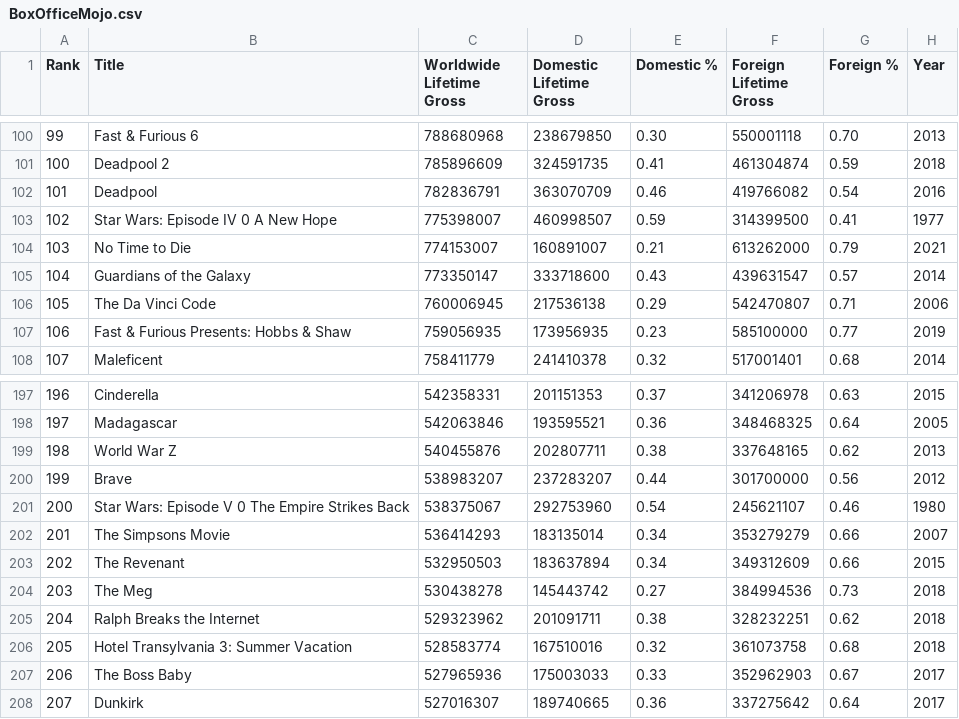
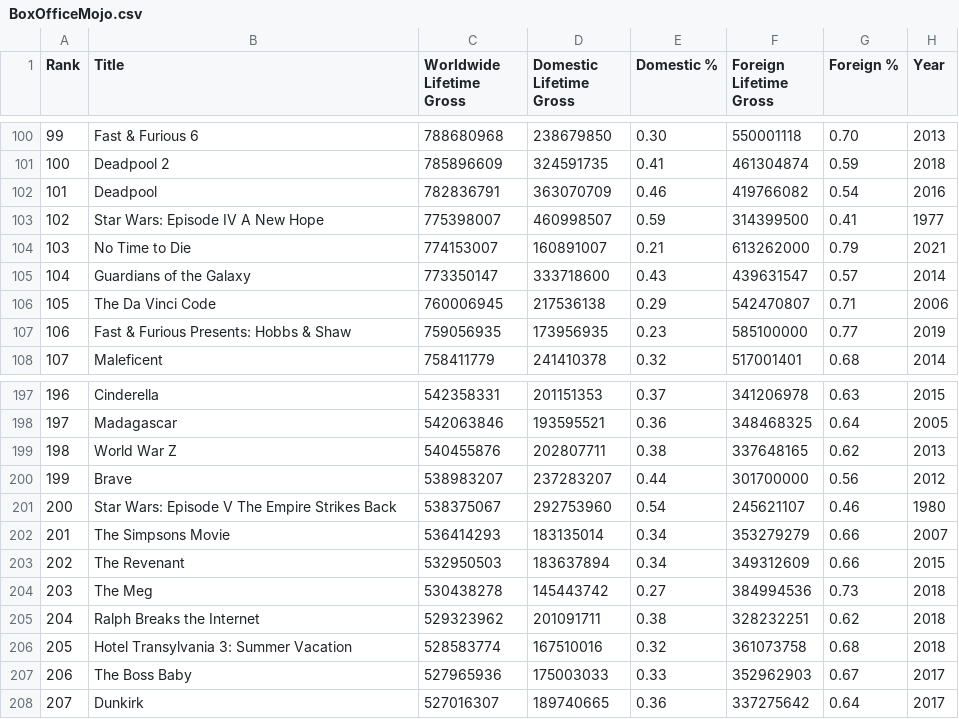
Before and after one commit to matanick1/Movie_Project_1, a CSV file: BoxOfficeMojo.csv, drawn as a sheet; only a part is shown, gaps mark what is left out; the diff covers the shown part only.

Commit message:
Update BoxOfficeMojo.csv
fix star 0 wars

```diff
--- a/BoxOfficeMojo.csv
+++ b/BoxOfficeMojo.csv
@@ -102,3 +102,3 @@
 101,Deadpool,782836791,363070709, 0.46 ,419766082, 0.54 ,2016
-102,Star Wars: Episode IV 0 A New Hope,775398007,460998507, 0.59 ,314399500, 0.41 ,1977
+102,Star Wars: Episode IV  A New Hope,775398007,460998507, 0.59 ,314399500, 0.41 ,1977
 103,No Time to Die,774153007,160891007, 0.21 ,613262000, 0.79 ,2021
@@ -200,3 +200,3 @@
 199,Brave,538983207,237283207, 0.44 ,301700000, 0.56 ,2012
-200,Star Wars: Episode V 0 The Empire Strikes Back,538375067,292753960, 0.54 ,245621107, 0.46 ,1980
+200,Star Wars: Episode V  The Empire Strikes Back,538375067,292753960, 0.54 ,245621107, 0.46 ,1980
 201,The Simpsons Movie,536414293,183135014, 0.34 ,353279279, 0.66 ,2007
```
Also changed, not shown: 5 edited cells elsewhere in this file.
